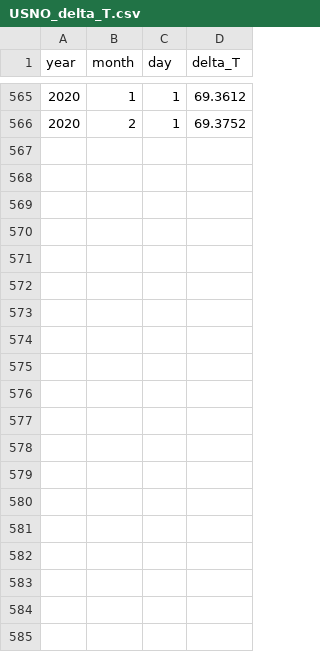
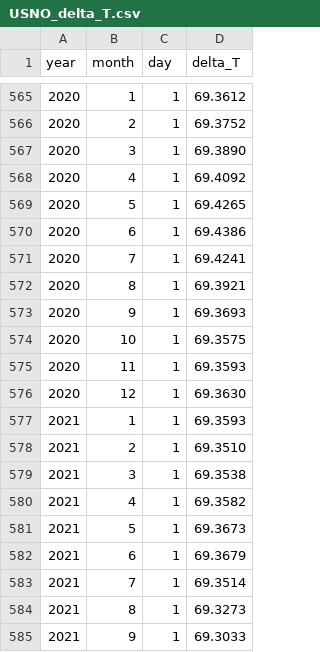
Before and after one commit to ShowControl/proleptic_utc_with_leap_seconds, a CSV file: USNO_delta_T.csv, drawn as a sheet; only a part is shown, gaps mark what is left out; the diff covers the shown part only.

```diff
--- a/USNO_delta_T.csv
+++ b/USNO_delta_T.csv
@@ -566 +566,20 @@ year;month;day;delta_T
 2020;2;1;69.3752
+2020;3;1; 69.3890
+2020;4;1;69.4092
+2020;5;1;69.4265
+2020;6;1;69.4386
+2020;7;1;69.4241
+2020;8;1;69.3921
+2020;9;1;69.3693
+2020;10;1;69.3575
+2020;11;1;69.3593
+2020;12;1;69.3630
+2021;1;1;69.3593
+2021;2;1;69.3510
+2021;3;1;69.3538
+2021;4;1;69.3582
+2021;5;1;69.3673
+2021;6;1;69.3679
+2021;7;1;69.3514
+2021;8;1;69.3273
+2021;9;1;69.3033
```
Also changed, not shown: 21 added rows elsewhere in this file, 25 other files.
